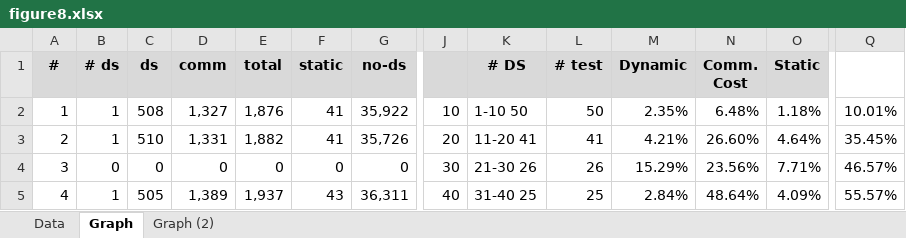
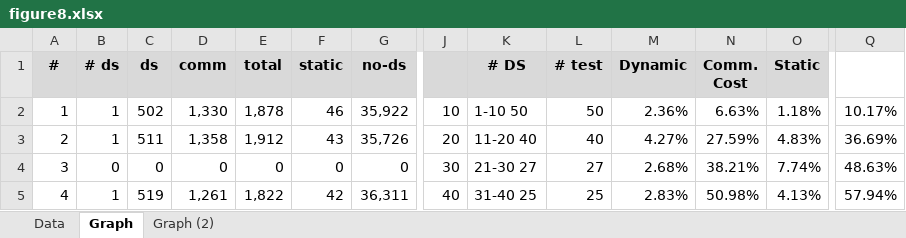
Before and after one commit to sukyoung/safe, an Excel workbook: paper/fse21/img/figure8.xlsx, sheet Graph, drawn as a sheet; only a part is shown, gaps mark what is left out; values as stored, in another font and other column widths than the file's, no borders; charts and pictures not drawn; the diff covers the shown part only; the diff names each change by its address in the sheet, - before the commit and + after, or states it on an @@ line.

```diff
--- a/paper/fse21/img/figure8.xlsx (sheet Graph)
+++ b/paper/fse21/img/figure8.xlsx (sheet Graph)
-C2 (ds): 508
+C2 (ds): 502
-D2 (comm): 1,327
+D2 (comm): 1,330
-E2 (total): 1,876
+E2 (total): 1,878
-F2 (static): 41
+F2 (static): 46
-M2 (Dynamic): 2.35%
+M2 (Dynamic): 2.36%
-N2 (Comm. Cost): 6.48%
+N2 (Comm. Cost): 6.63%
-Q2: 10.01%
+Q2: 10.17%
-C3 (ds): 510
+C3 (ds): 511
-D3 (comm): 1,331
+D3 (comm): 1,358
-E3 (total): 1,882
+E3 (total): 1,912
-F3 (static): 41
+F3 (static): 43
-K3 (# DS): 11-20 41
+K3 (# DS): 11-20 40
-L3 (# test): 41
+L3 (# test): 40
-M3 (Dynamic): 4.21%
+M3 (Dynamic): 4.27%
-N3 (Comm. Cost): 26.60%
+N3 (Comm. Cost): 27.59%
-O3 (Static): 4.64%
+O3 (Static): 4.83%
-Q3: 35.45%
+Q3: 36.69%
-K4 (# DS): 21-30 26
+K4 (# DS): 21-30 27
-L4 (# test): 26
+L4 (# test): 27
-M4 (Dynamic): 15.29%
+M4 (Dynamic): 2.68%
-N4 (Comm. Cost): 23.56%
+N4 (Comm. Cost): 38.21%
-O4 (Static): 7.71%
+O4 (Static): 7.74%
-Q4: 46.57%
+Q4: 48.63%
-C5 (ds): 505
+C5 (ds): 519
-D5 (comm): 1,389
+D5 (comm): 1,261
-E5 (total): 1,937
+E5 (total): 1,822
-F5 (static): 43
+F5 (static): 42
-M5 (Dynamic): 2.84%
+M5 (Dynamic): 2.83%
-N5 (Comm. Cost): 48.64%
+N5 (Comm. Cost): 50.98%
-O5 (Static): 4.09%
+O5 (Static): 4.13%
-Q5: 55.57%
+Q5: 57.94%
```
Also changed, not shown: 767 edited cells elsewhere in this sheet, sheet Graph (2), sheet Data, charts or pictures, paper/fse21/img/data.xlsx, paper/fse21/img/figure6.xlsx, 4 other files.
